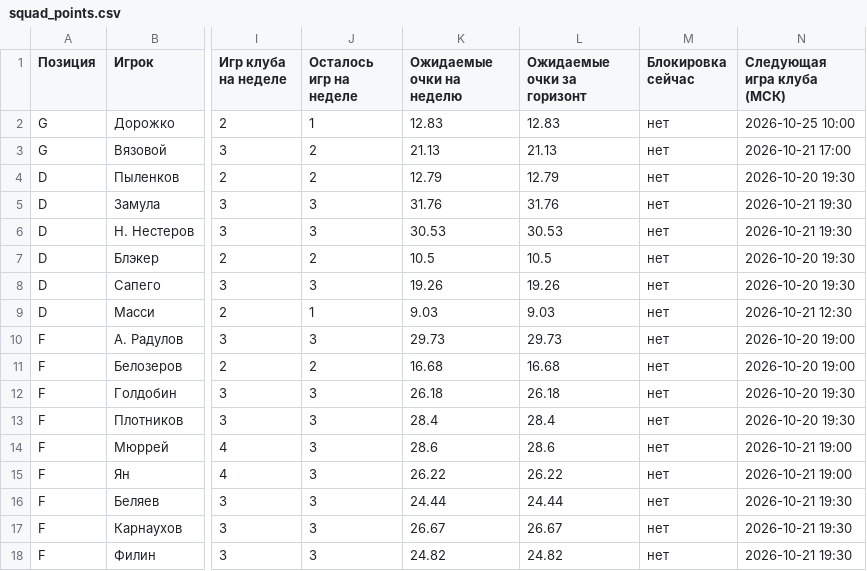
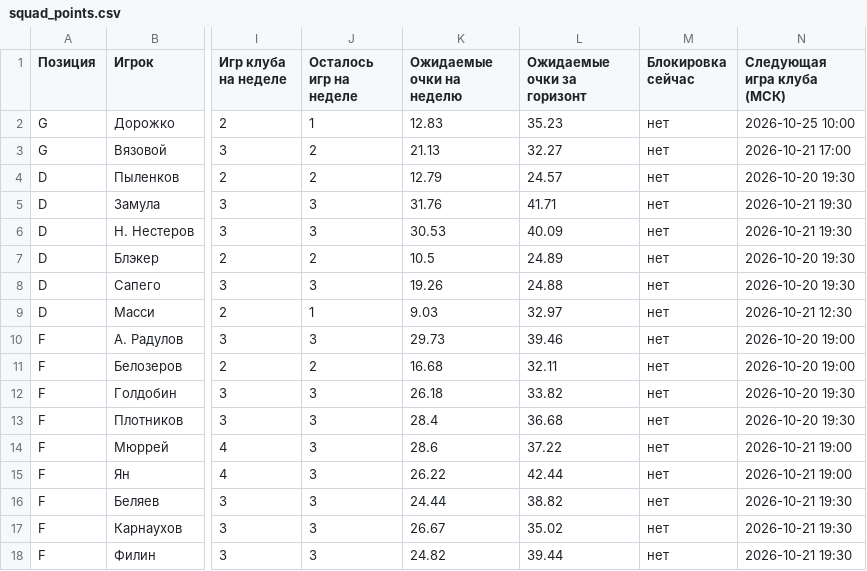
Before and after one commit to CMetan-lgtm/Fentasy, a CSV file: hockey-fantasy/data/squad_points.csv, drawn as a sheet; only a part is shown, gaps mark what is left out; the diff names each change by its address in the sheet, - before the commit and + after, or states it on an @@ line.

```diff
--- a/hockey-fantasy/data/squad_points.csv
+++ b/hockey-fantasy/data/squad_points.csv
-L2 (Ожидаемые очки за горизонт): 12.83
+L2 (Ожидаемые очки за горизонт): 35.23
-L3 (Ожидаемые очки за горизонт): 21.13
+L3 (Ожидаемые очки за горизонт): 32.27
-L4 (Ожидаемые очки за горизонт): 12.79
+L4 (Ожидаемые очки за горизонт): 24.57
-L5 (Ожидаемые очки за горизонт): 31.76
+L5 (Ожидаемые очки за горизонт): 41.71
-L6 (Ожидаемые очки за горизонт): 30.53
+L6 (Ожидаемые очки за горизонт): 40.09
-L7 (Ожидаемые очки за горизонт): 10.5
+L7 (Ожидаемые очки за горизонт): 24.89
-L8 (Ожидаемые очки за горизонт): 19.26
+L8 (Ожидаемые очки за горизонт): 24.88
-L9 (Ожидаемые очки за горизонт): 9.03
+L9 (Ожидаемые очки за горизонт): 32.97
-L10 (Ожидаемые очки за горизонт): 29.73
+L10 (Ожидаемые очки за горизонт): 39.46
-L11 (Ожидаемые очки за горизонт): 16.68
+L11 (Ожидаемые очки за горизонт): 32.11
-L12 (Ожидаемые очки за горизонт): 26.18
+L12 (Ожидаемые очки за горизонт): 33.82
-L13 (Ожидаемые очки за горизонт): 28.4
+L13 (Ожидаемые очки за горизонт): 36.68
-L14 (Ожидаемые очки за горизонт): 28.6
+L14 (Ожидаемые очки за горизонт): 37.22
-L15 (Ожидаемые очки за горизонт): 26.22
+L15 (Ожидаемые очки за горизонт): 42.44
-L16 (Ожидаемые очки за горизонт): 24.44
+L16 (Ожидаемые очки за горизонт): 38.82
-L17 (Ожидаемые очки за горизонт): 26.67
+L17 (Ожидаемые очки за горизонт): 35.02
-L18 (Ожидаемые очки за горизонт): 24.82
+L18 (Ожидаемые очки за горизонт): 39.44
```
Also changed, not shown: hockey-fantasy/data/pool_players.csv, 8 other files.
